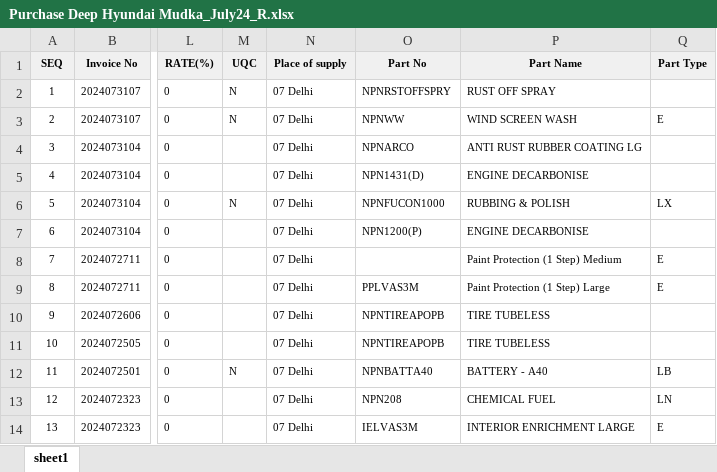
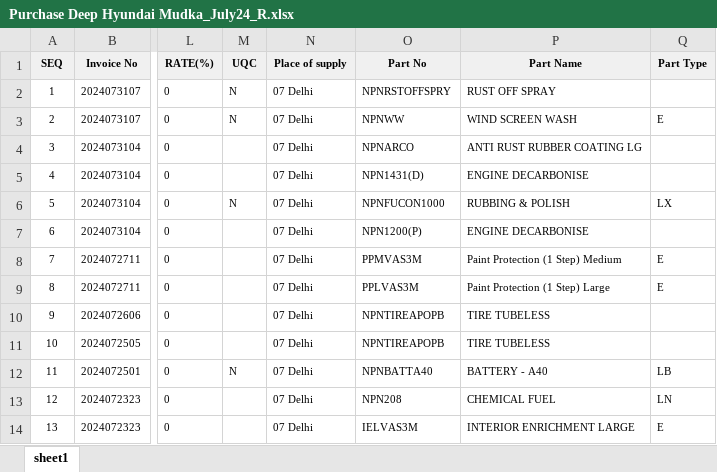
Before and after one commit to KirtiSindhwani-TheDeveloper/lead-time-backend, an Excel workbook: mapping-uploads/Purchase Deep Hyundai Mudka_July24_R.xlsx, sheet sheet1, drawn as a sheet; only a part is shown, gaps mark what is left out; values as stored, in another font and other column widths than the file's, no borders; the diff names each change by its address in the sheet, - before the commit and + after, or states it on an @@ line.

Commit message:
upload

```diff
--- a/mapping-uploads/Purchase Deep Hyundai Mudka_July24_R.xlsx (sheet sheet1)
+++ b/mapping-uploads/Purchase Deep Hyundai Mudka_July24_R.xlsx (sheet sheet1)
-O8 (Part No): (empty)
+O8 (Part No): PPMVAS3M
```
Also changed, not shown: 11 other files.
